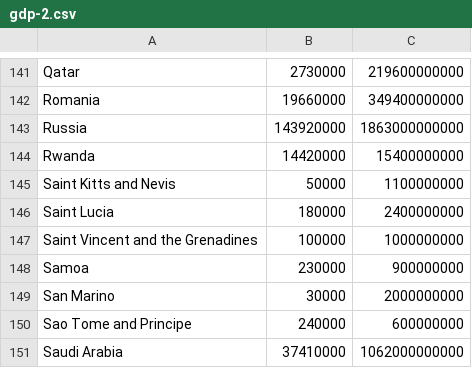
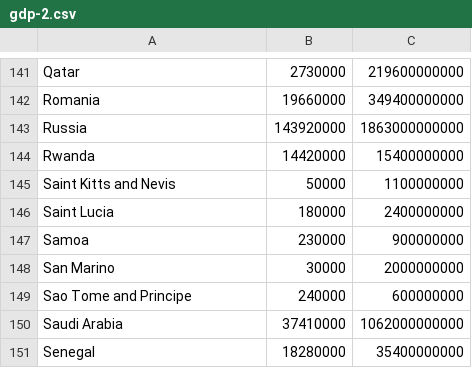
Before and after one commit to codeleaked/urlshortener, a CSV file: gdp-2.csv, drawn as a sheet; only a part is shown, gaps mark what is left out; the shorter side is filled out with more unchanged rows.

Commit message:
Update gdp-2.csv

```diff
--- a/gdp-2.csv
+++ b/gdp-2.csv
@@ -146,3 +146,2 @@ Saint Kitts and Nevis,50000,1100000000
 Saint Lucia,180000,2400000000
-Saint Vincent and the Grenadines,100000,1000000000
 Samoa,230000,900000000
```
